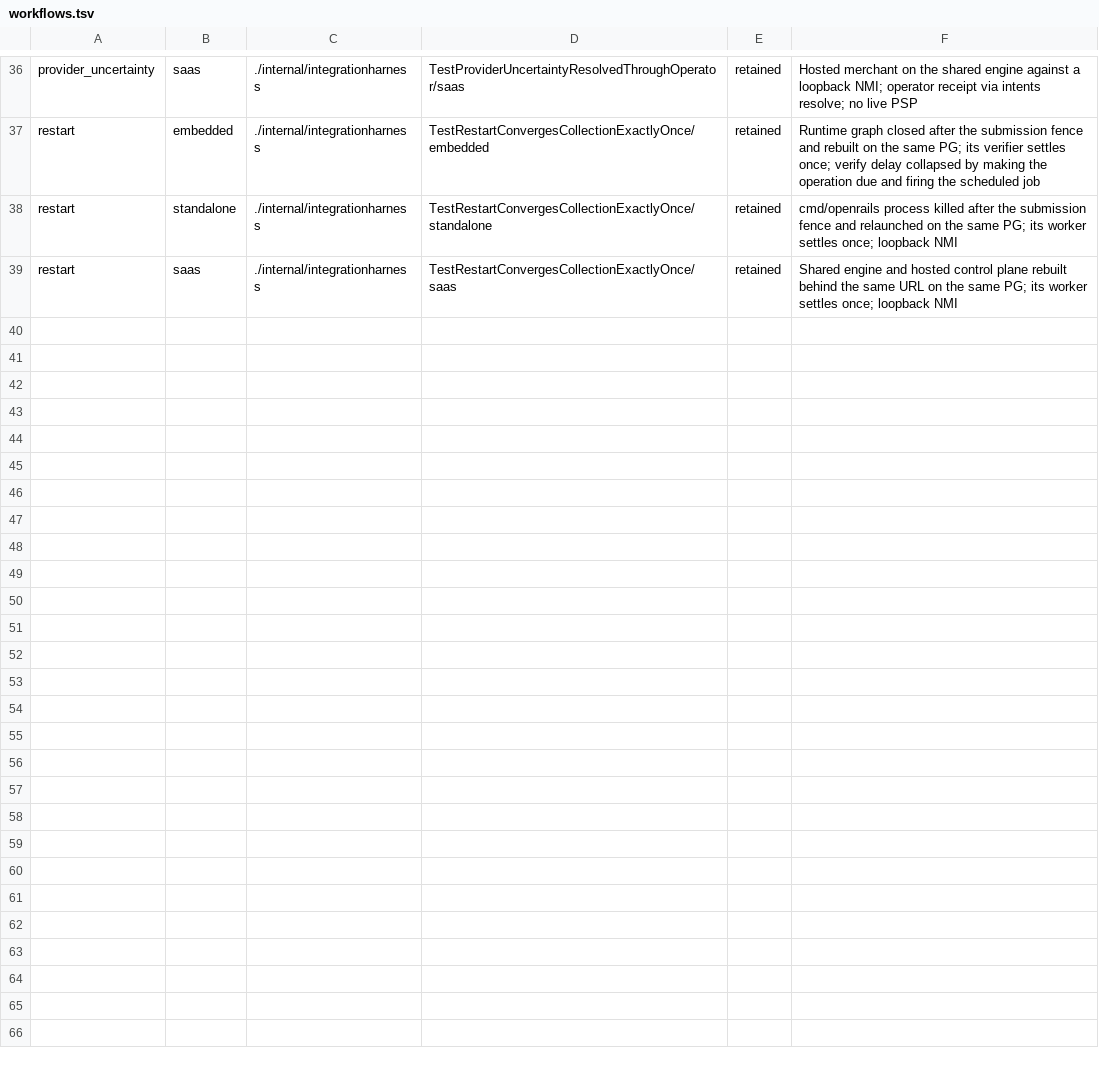
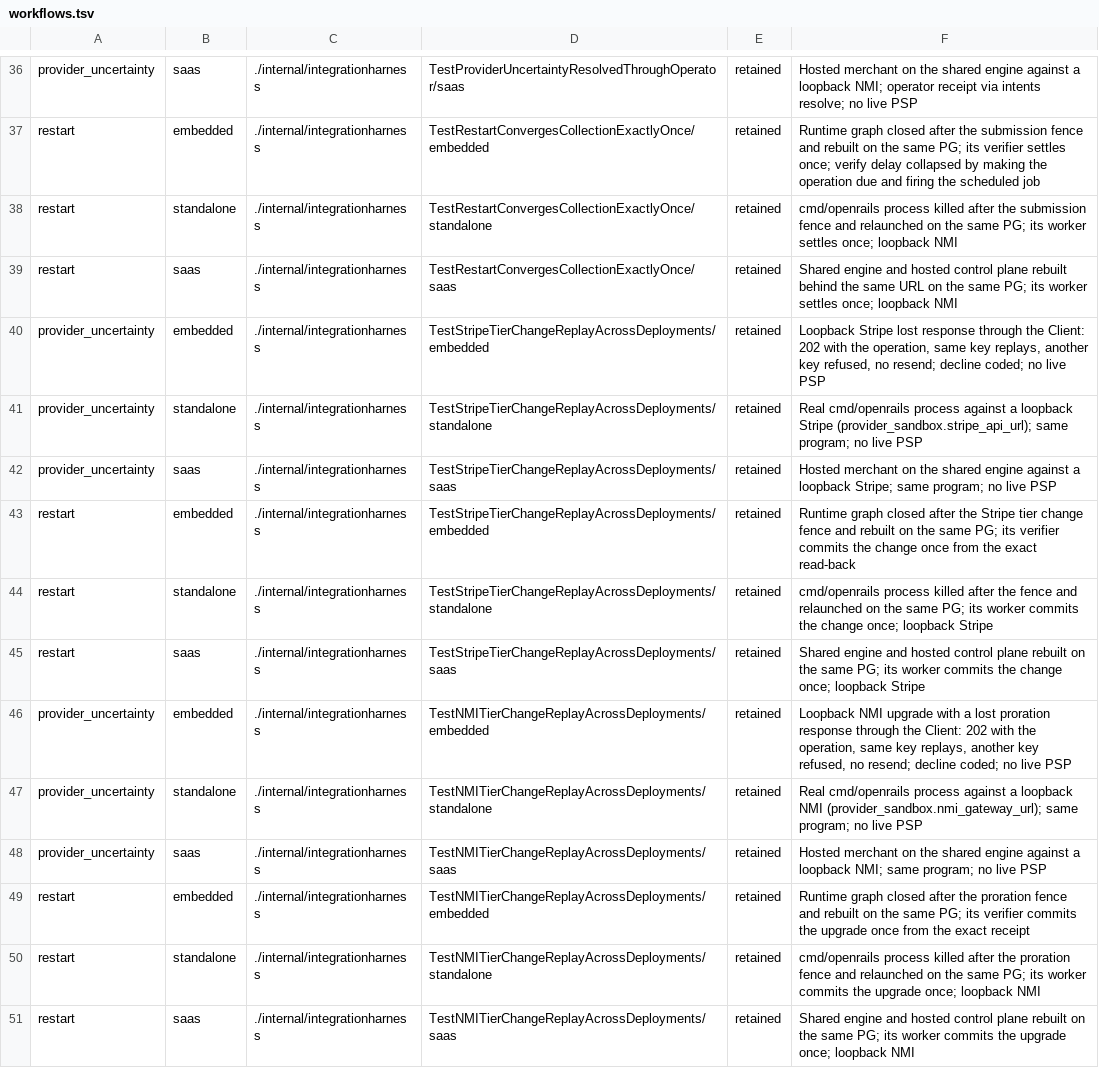
Before and after one commit to open-rails/openrails, a TSV file: compatibility/workflows.tsv, drawn as a sheet; only a part is shown, gaps mark what is left out; the diff names each change by its address in the sheet, - before the commit and + after, or states it on an @@ line.

Commit message:
Deliver durable tier changes with rail-independent request keys

```diff
--- a/compatibility/workflows.tsv
+++ b/compatibility/workflows.tsv
+row 40: provider_uncertainty | embedded | ./internal/integrationharness | TestStripeTierChangeReplayAcrossDeployments/embedded | retained | Loopback Stripe lost response through the Client: 202 with the operation, same key replays, another key refused, no resend; decline coded; no live PSP
+row 41: provider_uncertainty | standalone | ./internal/integrationharness | TestStripeTierChangeReplayAcrossDeployments/standalone | retained | Real cmd/openrails process against a loopback Stripe (provider_sandbox.stripe_api_url); same program; no live PSP
+row 42: provider_uncertainty | saas | ./internal/integrationharness | TestStripeTierChangeReplayAcrossDeployments/saas | retained | Hosted merchant on the shared engine against a loopback Stripe; same program; no live PSP
+row 43: restart | embedded | ./internal/integrationharness | TestStripeTierChangeReplayAcrossDeployments/embedded | retained | Runtime graph closed after the Stripe tier change fence and rebuilt on the same PG; its verifier commits the change once from the exact read-back
+row 44: restart | standalone | ./internal/integrationharness | TestStripeTierChangeReplayAcrossDeployments/standalone | retained | cmd/openrails process killed after the fence and relaunched on the same PG; its worker commits the change once; loopback Stripe
+row 45: restart | saas | ./internal/integrationharness | TestStripeTierChangeReplayAcrossDeployments/saas | retained | Shared engine and hosted control plane rebuilt on the same PG; its worker commits the change once; loopback Stripe
+row 46: provider_uncertainty | embedded | ./internal/integrationharness | TestNMITierChangeReplayAcrossDeployments/embedded | retained | Loopback NMI upgrade with a lost proration response through the Client: 202 with the operation, same key replays, another key refused, no resend; decline coded; no live PSP
+row 47: provider_uncertainty | standalone | ./internal/integrationharness | TestNMITierChangeReplayAcrossDeployments/standalone | retained | Real cmd/openrails process against a loopback NMI (provider_sandbox.nmi_gateway_url); same program; no live PSP
+row 48: provider_uncertainty | saas | ./internal/integrationharness | TestNMITierChangeReplayAcrossDeployments/saas | retained | Hosted merchant on the shared engine against a loopback NMI; same program; no live PSP
+row 49: restart | embedded | ./internal/integrationharness | TestNMITierChangeReplayAcrossDeployments/embedded | retained | Runtime graph closed after the proration fence and rebuilt on the same PG; its verifier commits the upgrade once from the exact receipt
+row 50: restart | standalone | ./internal/integrationharness | TestNMITierChangeReplayAcrossDeployments/standalone | retained | cmd/openrails process killed after the proration fence and relaunched on the same PG; its worker commits the upgrade once; loopback NMI
+row 51: restart | saas | ./internal/integrationharness | TestNMITierChangeReplayAcrossDeployments/saas | retained | Shared engine and hosted control plane rebuilt on the same PG; its worker commits the upgrade once; loopback NMI
```
Also changed, not shown: 47 other files.
